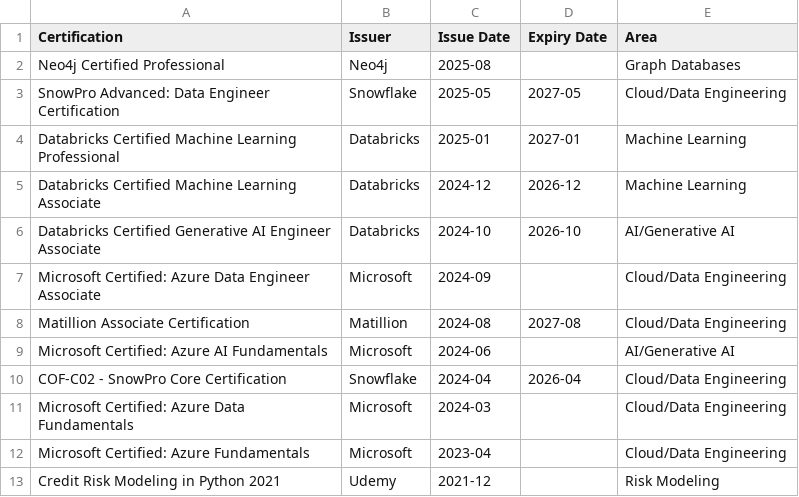
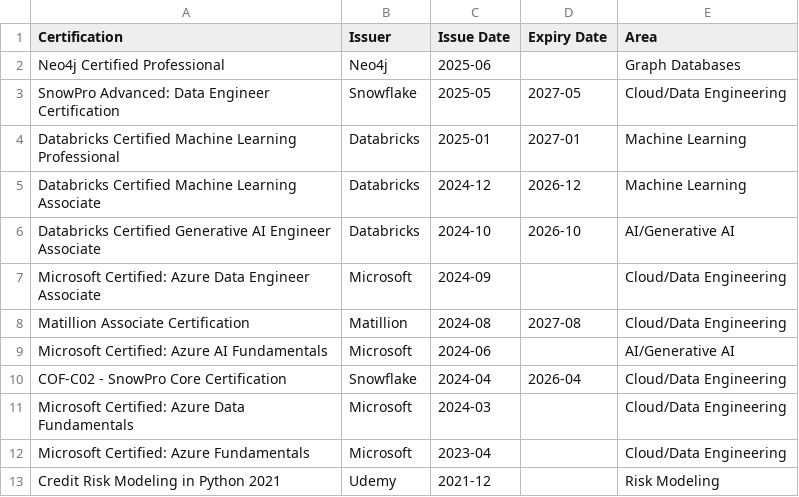
Before and after one commit to yuna-liu/yuna-cv, a CSV file: data/certifications.csv, drawn as a sheet.

Commit message:
add neo4j

```diff
--- a/data/certifications.csv
+++ b/data/certifications.csv
@@ -1,3 +1,3 @@
 Certification,Issuer,Issue Date,Expiry Date,Area
-Neo4j Certified Professional,Neo4j,2025-08,,Graph Databases
+Neo4j Certified Professional,Neo4j,2025-06,,Graph Databases
 SnowPro Advanced: Data Engineer Certification,Snowflake,2025-05,2027-05,Cloud/Data Engineering
```
